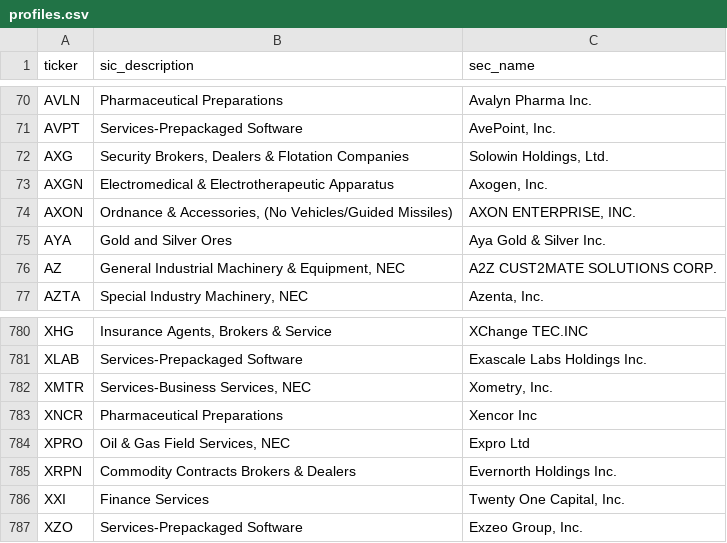
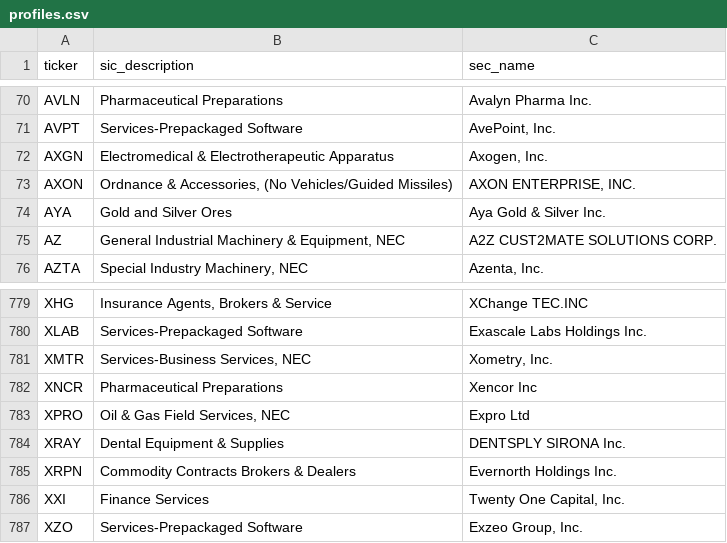
Before and after one commit to tyim87/htf-feed, a CSV file: data/profiles.csv, drawn as a sheet; only a part is shown, gaps mark what is left out.

```diff
--- a/data/profiles.csv
+++ b/data/profiles.csv
@@ -71,3 +71,2 @@ AVLN,Pharmaceutical Preparations,Avalyn Pharma Inc.
 AVPT,Services-Prepackaged Software,"AvePoint, Inc."
-AXG,"Security Brokers, Dealers & Flotation Companies","Solowin Holdings, Ltd."
 AXGN,Electromedical & Electrotherapeutic Apparatus,"Axogen, Inc."
@@ -784,2 +783,3 @@ XNCR,Pharmaceutical Preparations,Xencor Inc
 XPRO,"Oil & Gas Field Services, NEC",Expro Ltd
+XRAY,Dental Equipment & Supplies,DENTSPLY SIRONA Inc.
 XRPN,Commodity Contracts Brokers & Dealers,Evernorth Holdings Inc.
```
Also changed, not shown: data/universe.csv, 4 other files.
